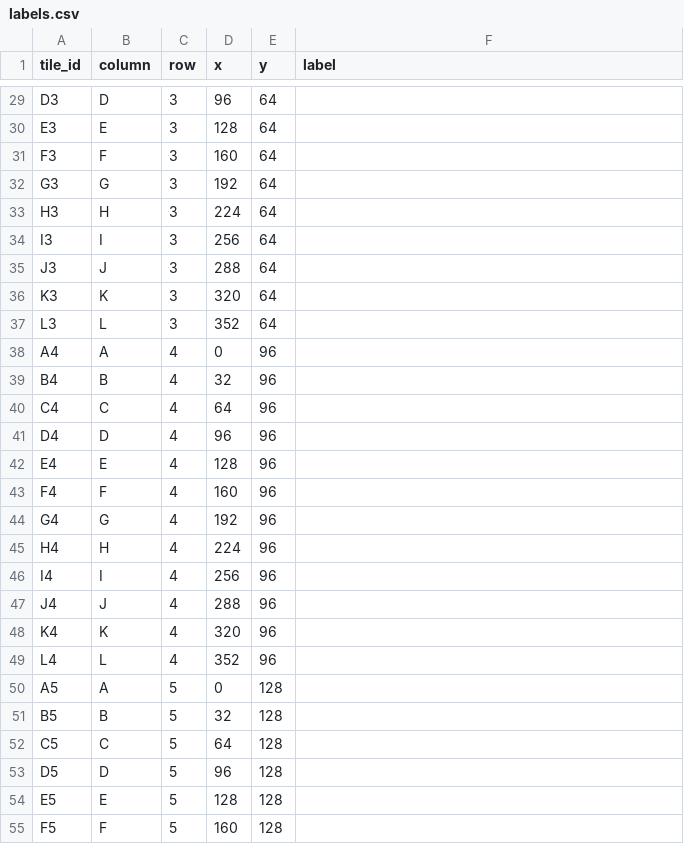
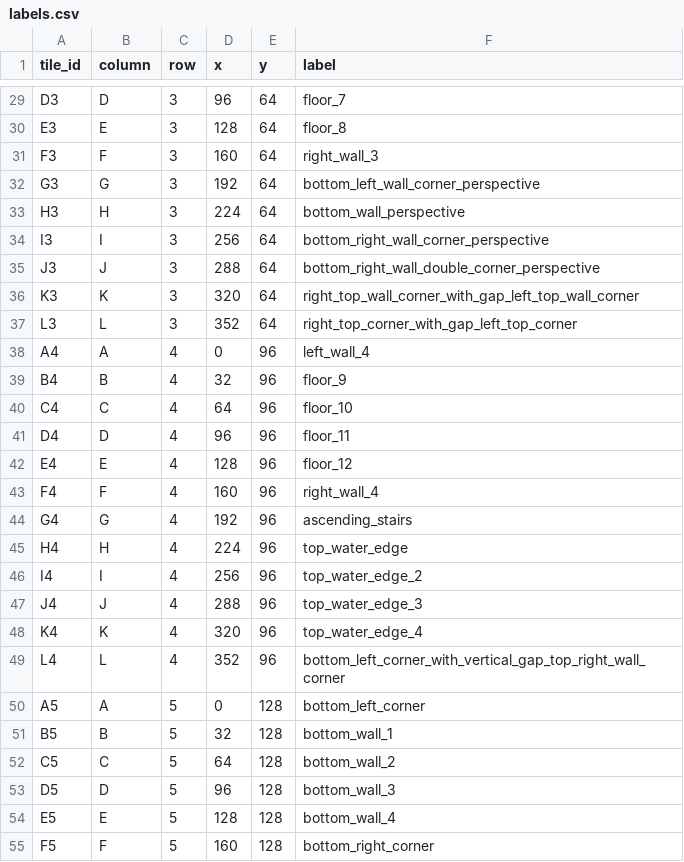
Before and after one commit to glogoona3209-blip/Rngdungeons, a CSV file: attached_assets/tileset_palette/labels.csv, drawn as a sheet; only a part is shown, gaps mark what is left out; the diff covers the shown part only; the diff names each change by its address in the sheet, - before the commit and + after, or states it on an @@ line.

```diff
--- a/attached_assets/tileset_palette/labels.csv
+++ b/attached_assets/tileset_palette/labels.csv
-F29 (label): (empty)
+F29 (label): floor_7
-F30 (label): (empty)
+F30 (label): floor_8
-F31 (label): (empty)
+F31 (label): right_wall_3
-F32 (label): (empty)
+F32 (label): bottom_left_wall_corner_perspective
-F33 (label): (empty)
+F33 (label): bottom_wall_perspective
-F34 (label): (empty)
+F34 (label): bottom_right_wall_corner_perspective
-F35 (label): (empty)
+F35 (label): bottom_right_wall_double_corner_perspective
-F36 (label): (empty)
+F36 (label): right_top_wall_corner_with_gap_left_top_wall_corner
-F37 (label): (empty)
+F37 (label): right_top_corner_with_gap_left_top_corner
-F38 (label): (empty)
+F38 (label): left_wall_4
-F39 (label): (empty)
+F39 (label): floor_9
-F40 (label): (empty)
+F40 (label): floor_10
-F41 (label): (empty)
+F41 (label): floor_11
-F42 (label): (empty)
+F42 (label): floor_12
-F43 (label): (empty)
+F43 (label): right_wall_4
-F44 (label): (empty)
+F44 (label): ascending_stairs
-F45 (label): (empty)
+F45 (label): top_water_edge
-F46 (label): (empty)
+F46 (label): top_water_edge_2
-F47 (label): (empty)
+F47 (label): top_water_edge_3
-F48 (label): (empty)
+F48 (label): top_water_edge_4
-F49 (label): (empty)
+F49 (label): bottom_left_corner_with_vertical_gap_top_right_wall_corner
-F50 (label): (empty)
+F50 (label): bottom_left_corner
-F51 (label): (empty)
+F51 (label): bottom_wall_1
-F52 (label): (empty)
+F52 (label): bottom_wall_2
-F53 (label): (empty)
+F53 (label): bottom_wall_3
-F54 (label): (empty)
+F54 (label): bottom_wall_4
-F55 (label): (empty)
+F55 (label): bottom_right_corner
```
Also changed, not shown: 33 edited cells elsewhere in this file, 3 other files.
